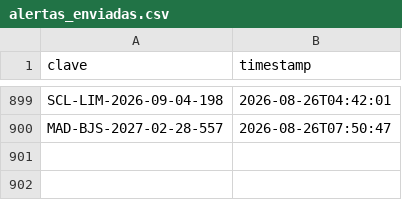
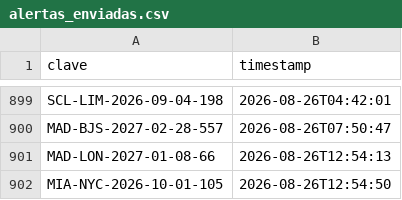
Before and after one commit to Felipebarv25/app-vuelos, a CSV file: datos/alertas_enviadas.csv, drawn as a sheet; only a part is shown, gaps mark what is left out.

```diff
--- a/datos/alertas_enviadas.csv
+++ b/datos/alertas_enviadas.csv
@@ -900 +900,3 @@ SCL-LIM-2026-09-04-198,2026-08-26T04:42:01
 MAD-BJS-2027-02-28-557,2026-08-26T07:50:47
+MAD-LON-2027-01-08-66,2026-08-26T12:54:13
+MIA-NYC-2026-10-01-105,2026-08-26T12:54:50
```
Also changed, not shown: 2 other files.
